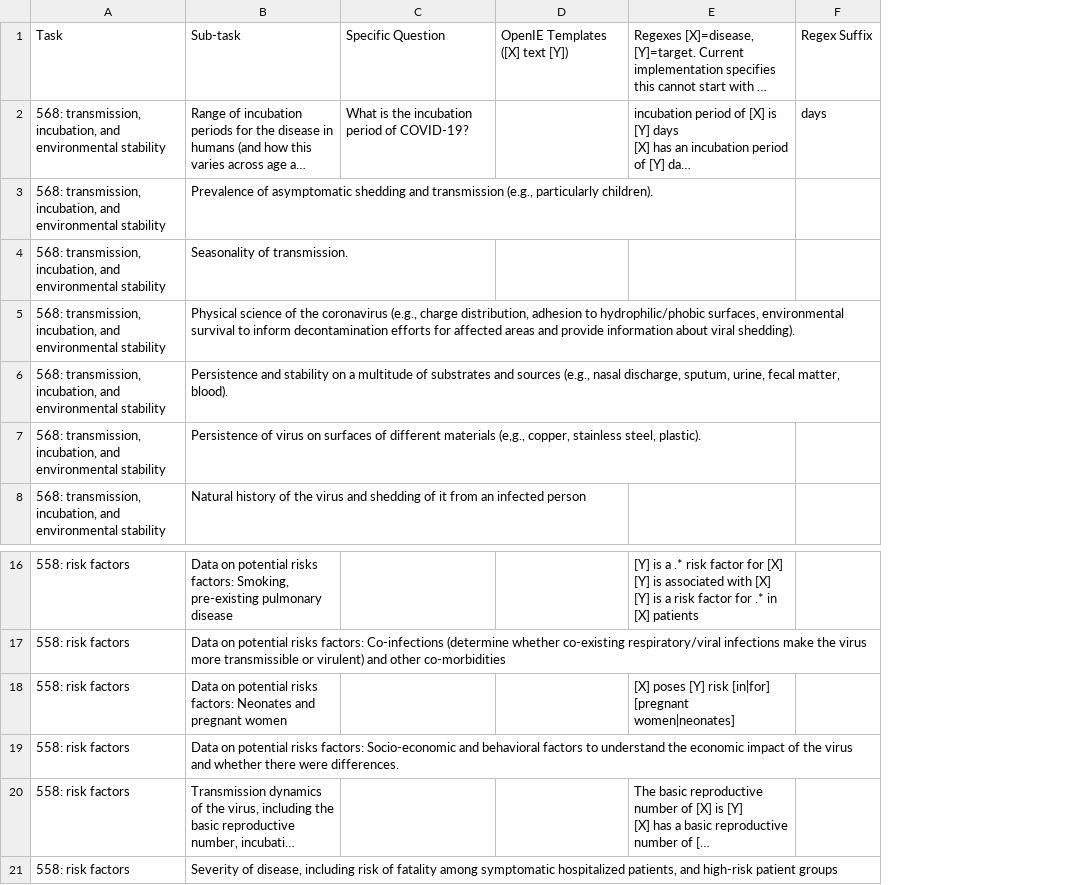
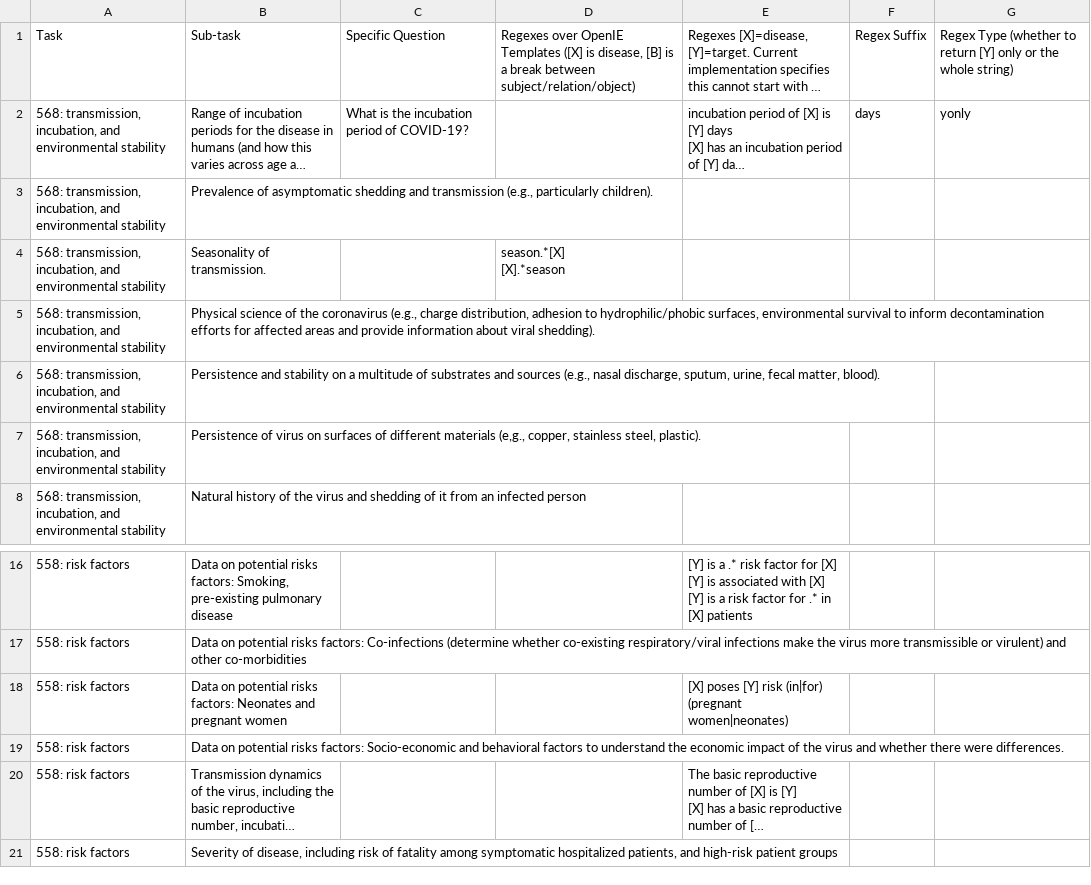
Before and after one commit to neulab/cord19, a CSV file: extraction/cord19-templates.csv, drawn as a sheet; only a part is shown, gaps mark what is left out; long unchanged cells end in …; removed rows and columns are numbered as before the commit, all else as after; ↵ is a line break in a cell; the diff names each change by its address in the sheet, - before the commit and + after, or states it on an @@ line.

Commit message:
Updated to consider OIE extractions, and also tracebacks

```diff
--- a/extraction/cord19-templates.csv
+++ b/extraction/cord19-templates.csv
-column D, row 1: OpenIE Templates ([X] text [Y])
+column D, rows 1-4: Regexes over OpenIE Templates ([X] is disease, [B] is a break between subject/relation/object) |  |  | season.*[X] ↵ [X].*season
+column G, rows 1-2: Regex Type (whether to return [Y] only or the whole string) | yonly
-E18: …[Y] risk [in|for] [pregnant women|neonates]
+E18: …[Y] risk (in|for) (pregnant women|neonates)
```
Also changed, not shown: 1 other file.
